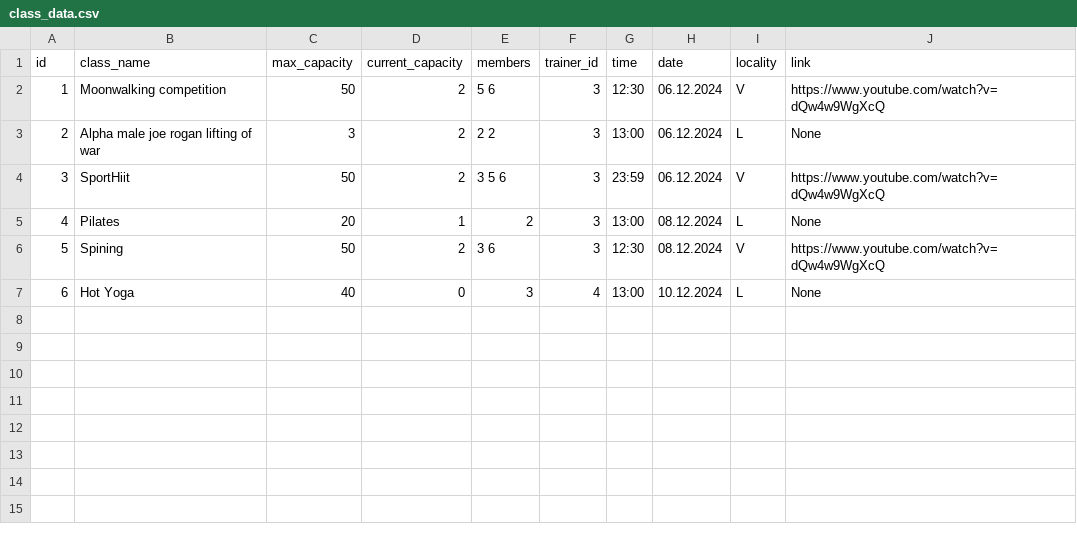
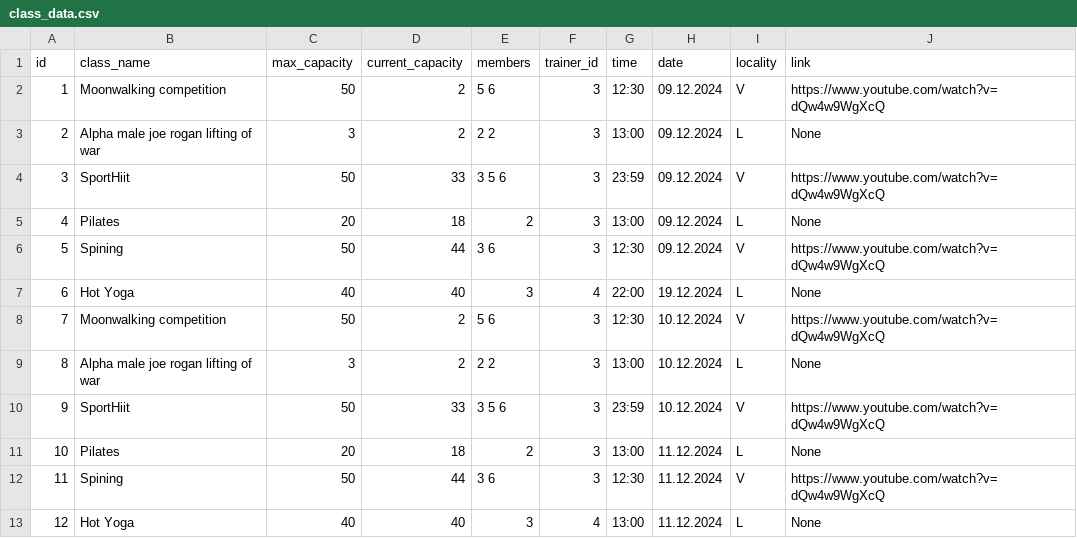
Before and after one commit to katlabaerings/HFOV_24_FlexSquad, a CSV file: Data/db/class_data.csv, drawn as a sheet; addresses are those after the commit; the diff names each change by its address in the sheet, - before the commit and + after, or states it on an @@ line.

Commit message:
Data update date
update date for data

```diff
--- a/Data/db/class_data.csv
+++ b/Data/db/class_data.csv
-H2:H4 (date): 06.12.2024
+H2:H4 (date): 09.12.2024
-D4 (current_capacity): 2
+D4 (current_capacity): 33
-D5 (current_capacity): 1
+D5 (current_capacity): 18
-H5:H6 (date): 08.12.2024
+H5:H6 (date): 09.12.2024
-D6 (current_capacity): 2
+D6 (current_capacity): 44
+row 7: 6 | Hot Yoga | 40 | 40 | 3 | 4 | 22:00 | 19.12.2024 | L | None
+row 8: 7 | Moonwalking competition | 50 | 2 | 5 6 | 3 | 12:30 | 10.12.2024 | V | https://www.youtube.com/watch?v=dQw4w9WgXcQ
+row 9: 8 | Alpha male joe rogan lifting of war | 3 | 2 | 2 2 | 3 | 13:00 | 10.12.2024 | L | None
+row 10: 9 | SportHiit | 50 | 33 | 3 5 6 | 3 | 23:59 | 10.12.2024 | V | https://www.youtube.com/watch?v=dQw4w9WgXcQ
+row 11: 10 | Pilates | 20 | 18 | 2 | 3 | 13:00 | 11.12.2024 | L | None
+row 12: 11 | Spining | 50 | 44 | 3 6 | 3 | 12:30 | 11.12.2024 | V | https://www.youtube.com/watch?v=dQw4w9WgXcQ
@@ column A (id) renumbered from row 13 down @@
-D13 (current_capacity): 0
+D13 (current_capacity): 40
-H13 (date): 10.12.2024
+H13 (date): 11.12.2024
```
Also changed, not shown: 2 other files.
